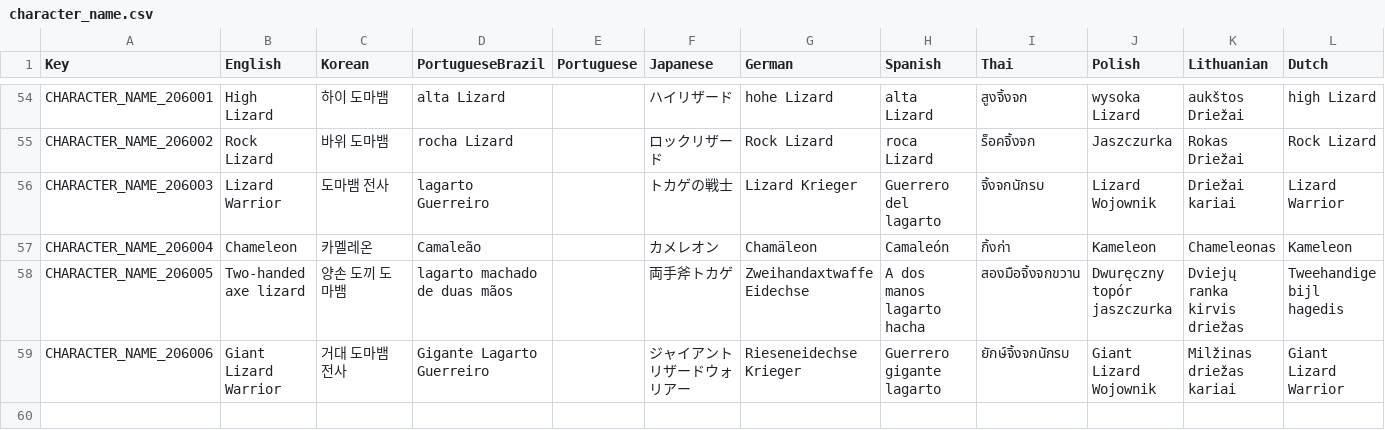
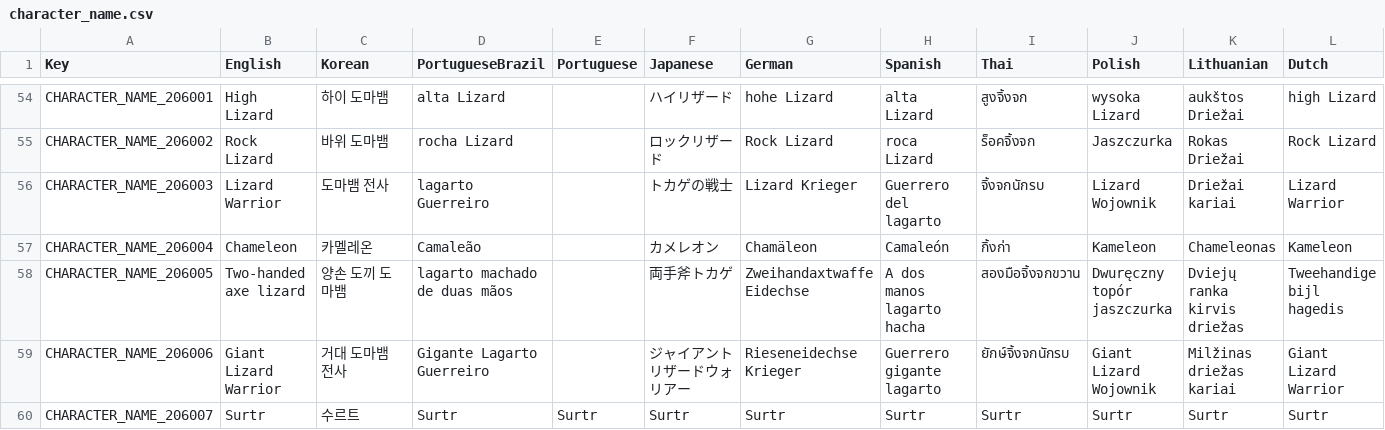
Before and after one commit to planetarium/NineChronicles, a CSV file: nekoyume/Assets/StreamingAssets/Localization/character_name.csv, drawn as a sheet; only a part is shown, gaps mark what is left out; rows hold the shown columns only; the diff names each change by its address in the sheet, - before the commit and + after, or states it on an @@ line.

Commit message:
add 206007 monster name
ssia

```diff
--- a/nekoyume/Assets/StreamingAssets/Localization/character_name.csv
+++ b/nekoyume/Assets/StreamingAssets/Localization/character_name.csv
+row 60: CHARACTER_NAME_206007 | Surtr | 수르트 | Surtr | Surtr | Surtr | Surtr | Surtr | Surtr | Surtr | Surtr | Surtr
```
